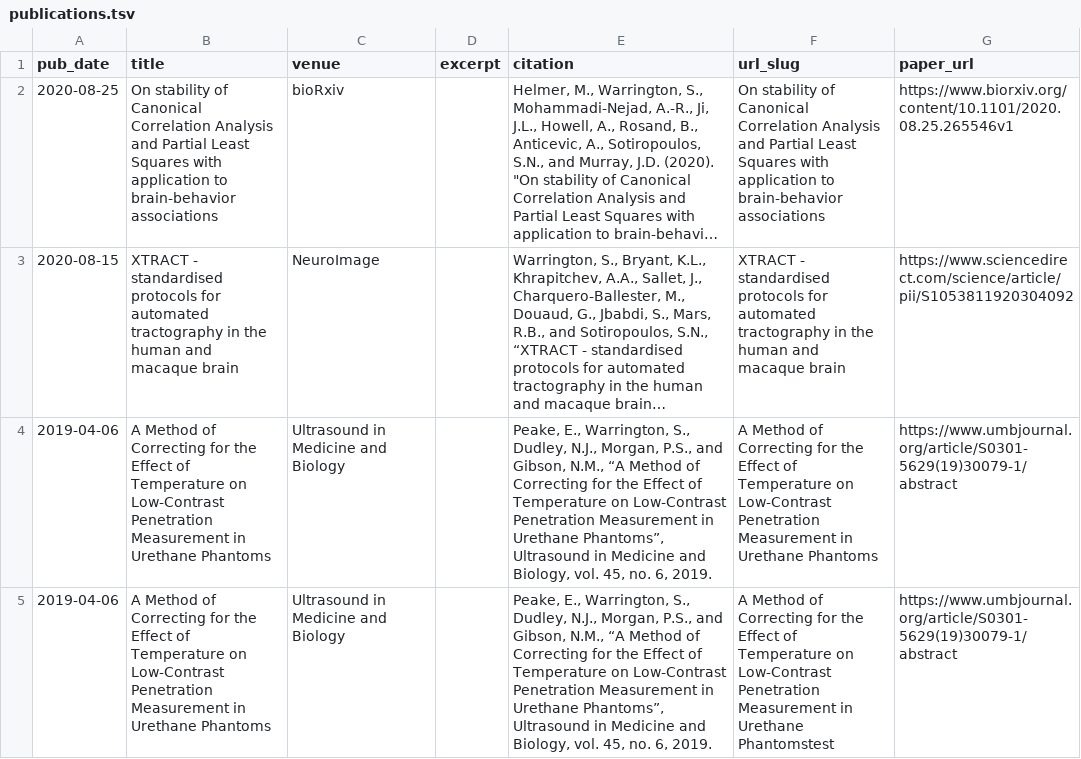
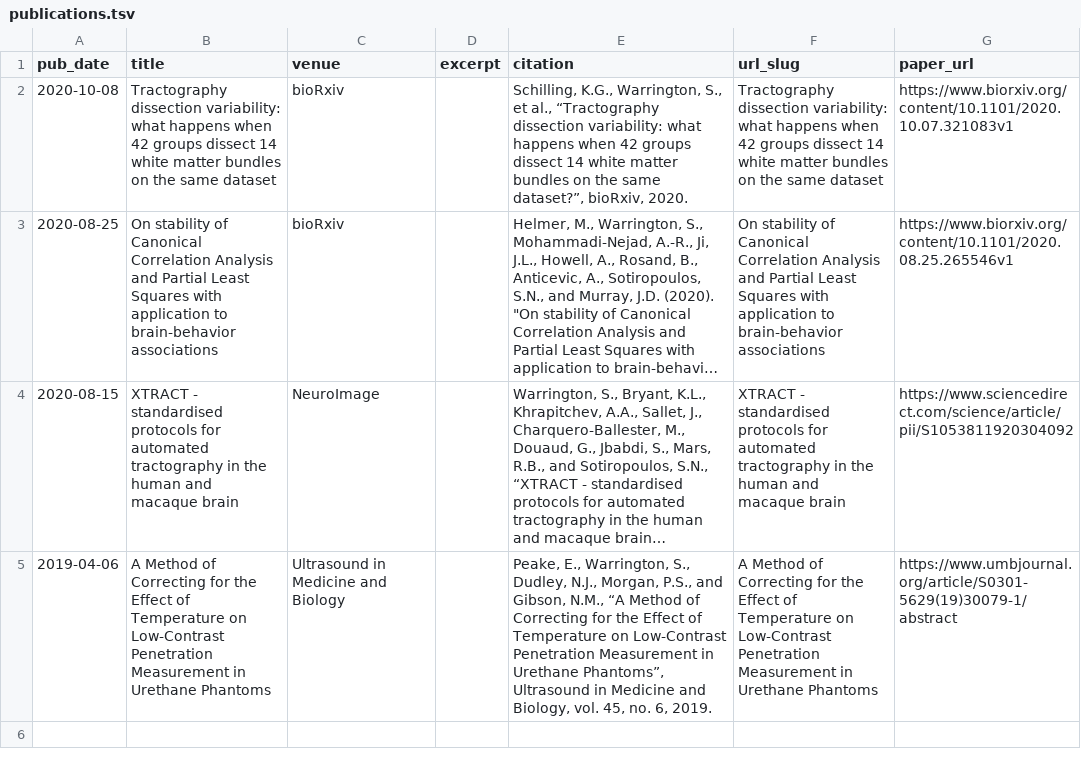
Before and after one commit to swarrington1/swarrington1.github.io, a TSV file: markdown_generator/publications.tsv, drawn as a sheet; long unchanged cells end in …; removed rows and columns are numbered as before the commit, all else as after; the diff names each change by its address in the sheet, - before the commit and + after, or states it on an @@ line.

```diff
--- a/markdown_generator/publications.tsv
+++ b/markdown_generator/publications.tsv
+row 2: 2020-10-08 | Tractography dissection variability: what happens when 42 groups dissect 14 white matter bundles on the same dataset | bioRxiv |  | Schilling, K.G., Warrington, S., et al., “Tractography dissection variability: what happens when 42 groups dissect 14 white matter bundles on the same dataset?”, bioRxiv, 2020. | Tractography dissection variability: what happens when 42 groups dissect 14 white matter bundles on the same dataset | https://www.biorxiv.org/content/10.1101/2020.10.07.321083v1
-row 5: 2019-04-06 | A Method of Correcting for the Effect of Temperature on Low-Contrast Penetration Measurement in Urethane Phantoms | Ultrasound in Medicine and Biology |  | Peake, E., Warrington, S., Dudley, N.J., Morgan, P.S., and Gibson, N.M., “A Method of Correcting for the Effect of Temperature on Low-Contrast Penetration Measurement in Urethane Phantoms”, Ultrasound in Medicine and Biology, vol. 45, no. 6, 2019. | A Method of Correcting for the Effect of Temperature on Low-Contrast Penetration Measurement in Urethane Phantomstest | https://www.umbjournal.org/article/S0301-5629(19)30079-1/abstract
```
Also changed, not shown: 2 other files.
